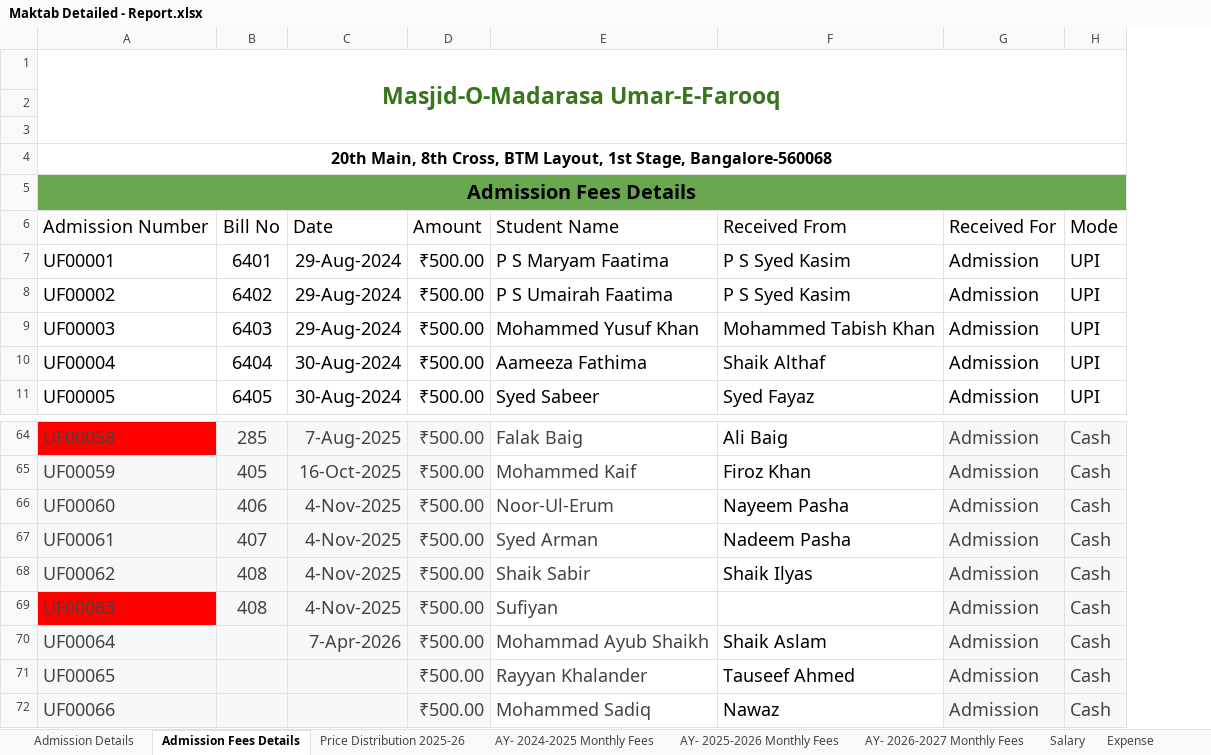
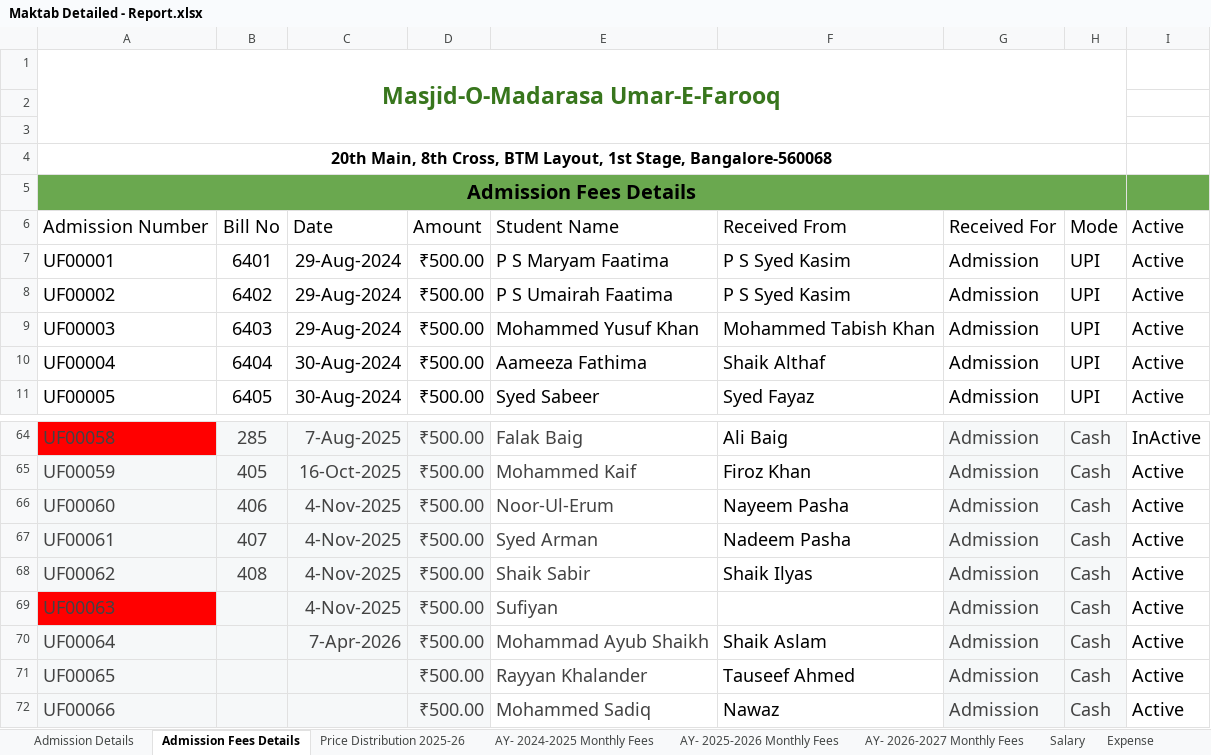
Before and after one commit to khansaleemahmed/makthab-management-app, an Excel workbook: docs/source-data/Maktab Detailed - Report.xlsx, sheet Admission Fees Details, drawn as a sheet; only a part is shown, gaps mark what is left out; values as stored, in another font and other column widths than the file's, no borders; charts and pictures and table styles not drawn; the diff names each change by its address in the sheet, - before the commit and + after, or states it on an @@ line.

```diff
--- a/docs/source-data/Maktab Detailed - Report.xlsx (sheet Admission Fees Details)
+++ b/docs/source-data/Maktab Detailed - Report.xlsx (sheet Admission Fees Details)
+column I, rows 6-11: all Active; rows 64-72: InActive | Active | Active | Active | Active | Active | Active | Active | Active
-B69: 408
+B69: (empty)
```
Also changed, not shown: sheet Admission Details, sheet Salary, sheet AY- 2026-2027 Monthly Fees, sheet Summary, sheet Expense, formulas that keep their value, 33 other files.
